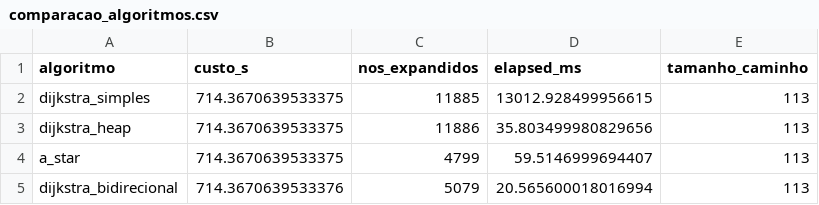
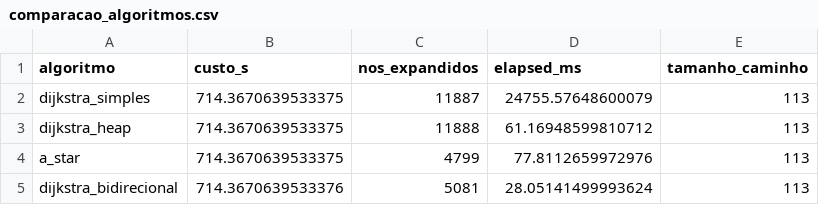
Before and after one commit to LucasSpinola/DCA3702-AED2, a CSV file: T3/results/comparacao_algoritmos.csv, drawn as a sheet.

```diff
--- a/T3/results/comparacao_algoritmos.csv
+++ b/T3/results/comparacao_algoritmos.csv
@@ -1,5 +1,5 @@
 algoritmo,custo_s,nos_expandidos,elapsed_ms,tamanho_caminho
-dijkstra_simples,714.3670639533375,11885,13012.928499956615,113
-dijkstra_heap,714.3670639533375,11886,35.803499980829656,113
-a_star,714.3670639533375,4799,59.5146999694407,113
-dijkstra_bidirecional,714.3670639533376,5079,20.565600018016994,113
+dijkstra_simples,714.3670639533375,11887,24755.57648600079,113
+dijkstra_heap,714.3670639533375,11888,61.16948599810712,113
+a_star,714.3670639533375,4799,77.8112659972976,113
+dijkstra_bidirecional,714.3670639533376,5081,28.05141499993624,113
```
Also changed, not shown: T3/results/comparacao_X.csv, 17 other files.
